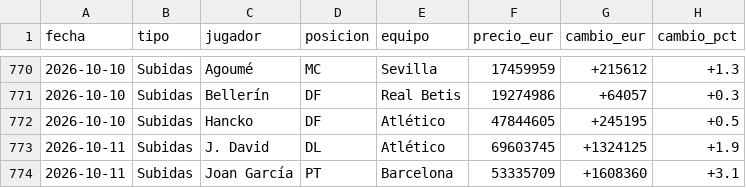
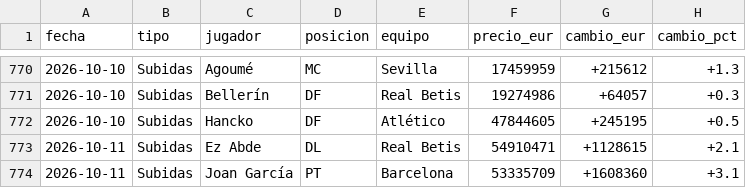
Before and after one commit to aquintero89/mercado-fantasy, a CSV file: historico_mi_equipo.csv, drawn as a sheet; only a part is shown, gaps mark what is left out.

```diff
--- a/historico_mi_equipo.csv
+++ b/historico_mi_equipo.csv
@@ -772,3 +772,3 @@
 2026-10-10,Subidas,Hancko,DF,Atlético,47844605,+245195,+0.5
-2026-10-11,Subidas,J. David,DL,Atlético,69603745,+1324125,+1.9
+2026-10-11,Subidas,Ez Abde,DL,Real Betis,54910471,+1128615,+2.1
 2026-10-11,Subidas,Joan García,PT,Barcelona,53335709,+1608360,+3.1
```
Also changed, not shown: mi_equipo_2026-10-11.csv.
